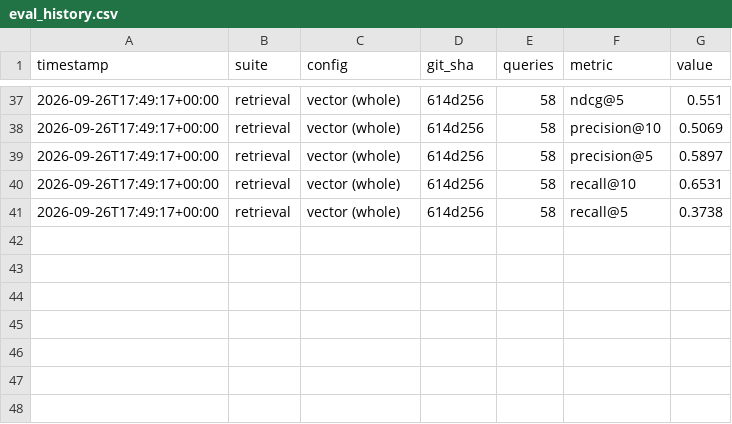
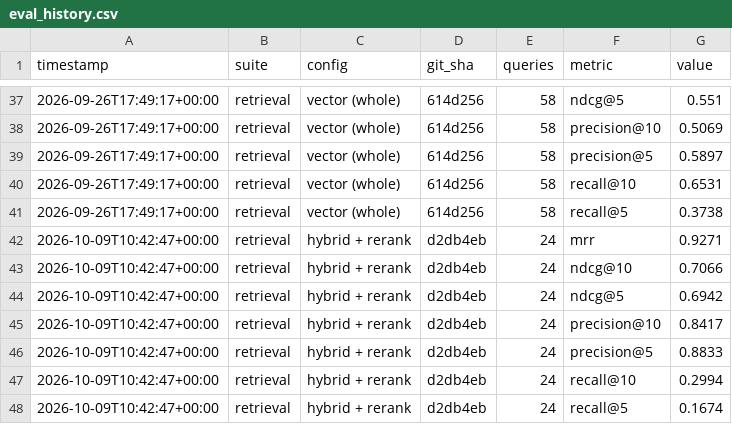
Before and after one commit to raviteja311/JobLens-AI-Job-Market-Assistant, a CSV file: data/eval_history.csv, drawn as a sheet; only a part is shown, gaps mark what is left out.

Commit message:
Merge the human golden grades and re-baseline the retrieval eval
Jetti Raviteja graded all 918 pooled candidates for the 25-query human
subset; the merge marks those queries human-verified (24 count, q24 has no
relevant posting). Agreement with the LLM judge is weak (linear-weighted
kappa 0.24), with the human grades far more lenient; recorded in
docs/experiments.md.

The new baseline shows MRR near its ceiling and a recall@10 floor no
retriever can meet, so before the decisive reranker run:
- drop the recall@10 floor; nDCG@10 >= 0.45 stays, recall is still
  regression-checked
- move the reranker decision rule from MRR to nDCG@10, same threshold,
  latency bound and tie-break, recorded as a change to a pre-registered rule

```diff
--- a/data/eval_history.csv
+++ b/data/eval_history.csv
@@ -41 +41,8 @@ timestamp,suite,config,git_sha,queries,metric,value
 2026-09-26T17:49:17+00:00,retrieval,vector (whole),614d256,58,recall@5,0.3738
+2026-10-09T10:42:47+00:00,retrieval,hybrid + rerank,d2db4eb,24,mrr,0.9271
+2026-10-09T10:42:47+00:00,retrieval,hybrid + rerank,d2db4eb,24,ndcg@10,0.7066
+2026-10-09T10:42:47+00:00,retrieval,hybrid + rerank,d2db4eb,24,ndcg@5,0.6942
+2026-10-09T10:42:47+00:00,retrieval,hybrid + rerank,d2db4eb,24,precision@10,0.8417
+2026-10-09T10:42:47+00:00,retrieval,hybrid + rerank,d2db4eb,24,precision@5,0.8833
+2026-10-09T10:42:47+00:00,retrieval,hybrid + rerank,d2db4eb,24,recall@10,0.2994
+2026-10-09T10:42:47+00:00,retrieval,hybrid + rerank,d2db4eb,24,recall@5,0.1674
```
Also changed, not shown: 7 other files.
